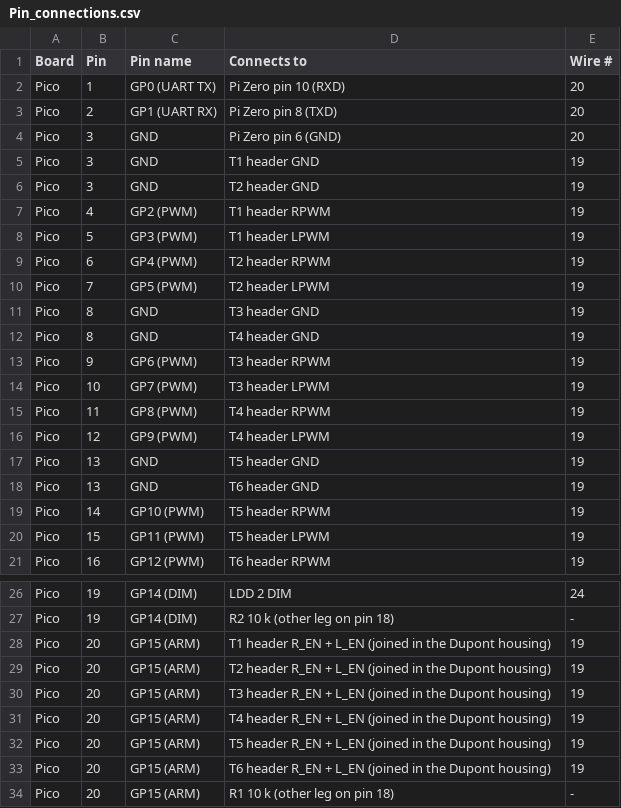
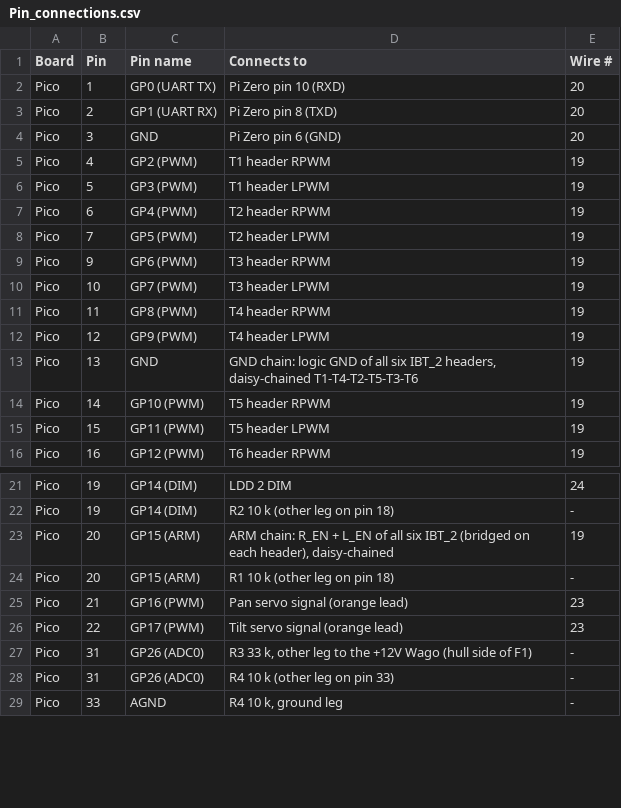
Before and after one commit to bgreig/TinkerSub, a CSV file: Pin_connections.csv, drawn as a sheet; only a part is shown, gaps mark what is left out; the shorter side is filled out with more unchanged rows; the diff covers the shown part only.

```diff
--- a/Pin_connections.csv
+++ b/Pin_connections.csv
@@ -4,4 +4,2 @@ Pico,2,GP1 (UART RX),Pi Zero pin 8 (TXD),20
 Pico,3,GND,Pi Zero pin 6 (GND),20
-Pico,3,GND,T1 header GND,19
-Pico,3,GND,T2 header GND,19
 Pico,4,GP2 (PWM),T1 header RPWM,19
@@ -10,4 +8,2 @@ Pico,6,GP4 (PWM),T2 header RPWM,19
 Pico,7,GP5 (PWM),T2 header LPWM,19
-Pico,8,GND,T3 header GND,19
-Pico,8,GND,T4 header GND,19
 Pico,9,GP6 (PWM),T3 header RPWM,19
@@ -16,4 +12,3 @@ Pico,11,GP8 (PWM),T4 header RPWM,19
 Pico,12,GP9 (PWM),T4 header LPWM,19
-Pico,13,GND,T5 header GND,19
-Pico,13,GND,T6 header GND,19
+Pico,13,GND,"GND chain: logic GND of all six IBT_2 headers, daisy-chained T1-T4-T2-T5-T3-T6",19
 Pico,14,GP10 (PWM),T5 header RPWM,19
@@ -27,8 +22,3 @@ Pico,19,GP14 (DIM),LDD 2 DIM,24
 Pico,19,GP14 (DIM),R2 10 k (other leg on pin 18),-
-Pico,20,GP15 (ARM),T1 header R_EN + L_EN (joined in the Dupont housing),19
-Pico,20,GP15 (ARM),T2 header R_EN + L_EN (joined in the Dupont housing),19
-Pico,20,GP15 (ARM),T3 header R_EN + L_EN (joined in the Dupont housing),19
-Pico,20,GP15 (ARM),T4 header R_EN + L_EN (joined in the Dupont housing),19
-Pico,20,GP15 (ARM),T5 header R_EN + L_EN (joined in the Dupont housing),19
-Pico,20,GP15 (ARM),T6 header R_EN + L_EN (joined in the Dupont housing),19
+Pico,20,GP15 (ARM),"ARM chain: R_EN + L_EN of all six IBT_2 (bridged on each header), daisy-chained",19
 Pico,20,GP15 (ARM),R1 10 k (other leg on pin 18),-
```
Also changed, not shown: 5 removed rows and 1 edited cell elsewhere in this file, Parts_to_buy.csv, Wire_list.csv, 10 other files.
